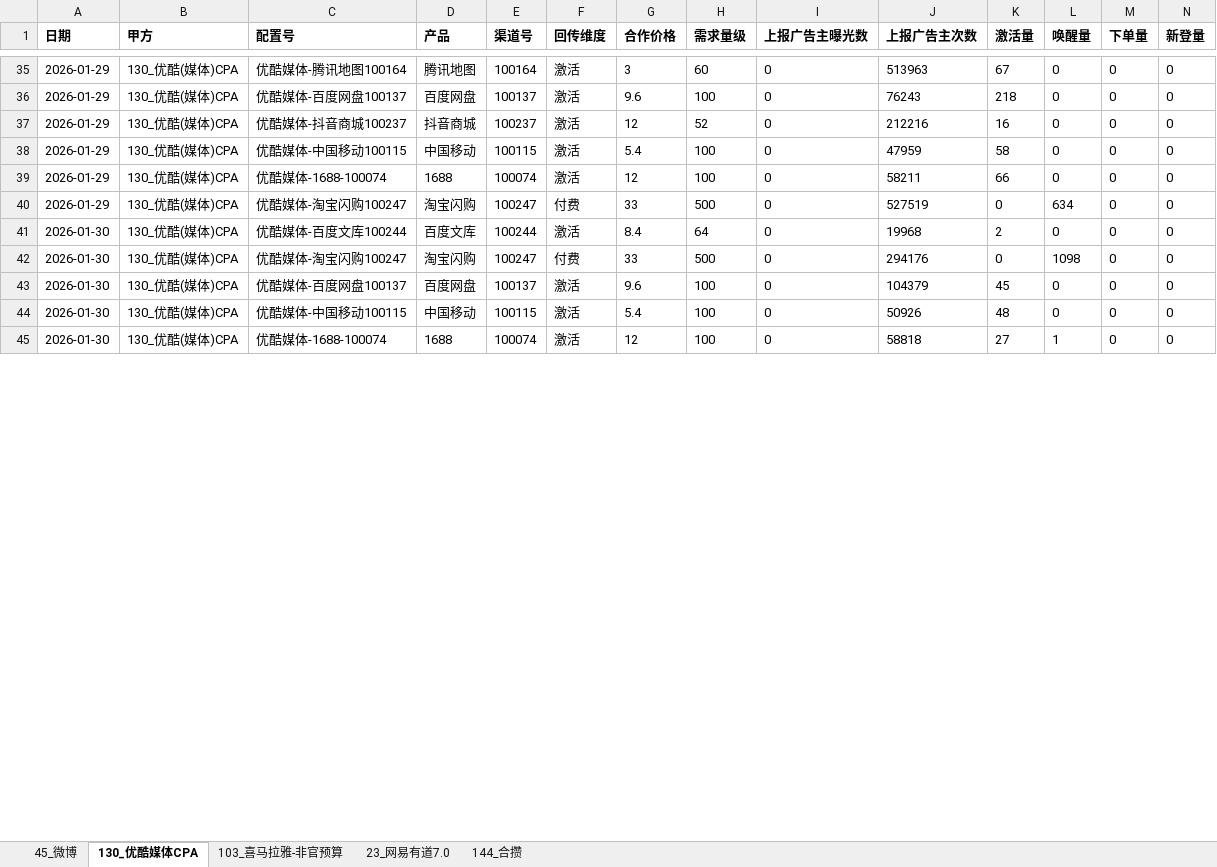
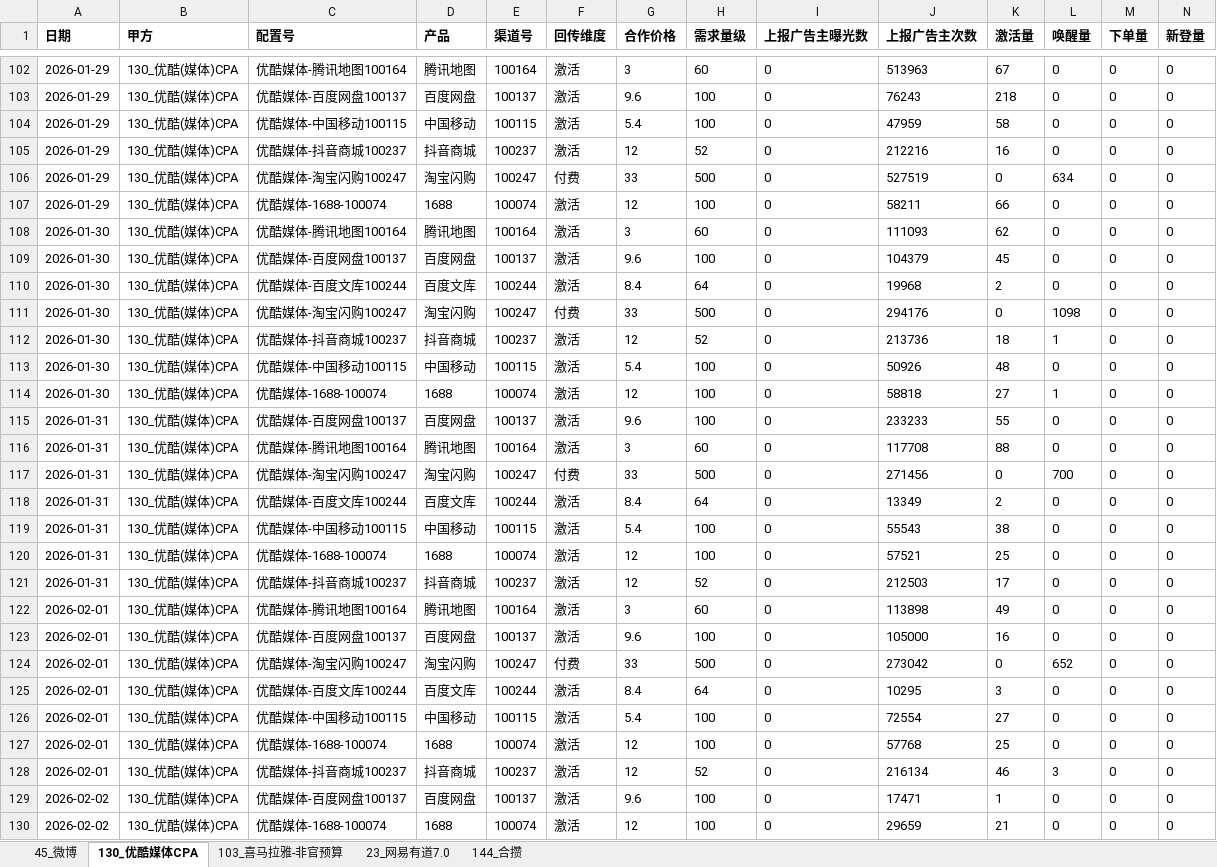
Before and after one commit to siyueee/media-budget-dashboard, an Excel workbook: 媒体预算日数据.xlsx, sheet 130_优酷媒体CPA, drawn as a sheet; only a part is shown, gaps mark what is left out; values as stored, in another font and other column widths than the file's, no borders; rows hold the shown columns only; the diff covers the shown part only; the diff names each change by its address in the sheet, - before the commit and + after, or states it on an @@ line.

```diff
--- a/媒体预算日数据.xlsx (sheet 130_优酷媒体CPA)
+++ b/媒体预算日数据.xlsx (sheet 130_优酷媒体CPA)
@@ row 38 moved to row 104: 2026-01-29 @@
@@ row 40 moved to row 106: 2026-01-29 @@
+row 108: 2026-01-30 | 130_优酷(媒体)CPA | 优酷媒体-腾讯地图100164 | 腾讯地图 | 100164 | 激活 | 3 | 60 | 0 | 111093 | 62 | 0 | 0 | 0
@@ row 43 moved to row 109: 2026-01-30 @@
+row 112: 2026-01-30 | 130_优酷(媒体)CPA | 优酷媒体-抖音商城100237 | 抖音商城 | 100237 | 激活 | 12 | 52 | 0 | 213736 | 18 | 1 | 0 | 0
+row 115: 2026-01-31 | 130_优酷(媒体)CPA | 优酷媒体-百度网盘100137 | 百度网盘 | 100137 | 激活 | 9.6 | 100 | 0 | 233233 | 55 | 0 | 0 | 0
+row 116: 2026-01-31 | 130_优酷(媒体)CPA | 优酷媒体-腾讯地图100164 | 腾讯地图 | 100164 | 激活 | 3 | 60 | 0 | 117708 | 88 | 0 | 0 | 0
+row 117: 2026-01-31 | 130_优酷(媒体)CPA | 优酷媒体-淘宝闪购100247 | 淘宝闪购 | 100247 | 付费 | 33 | 500 | 0 | 271456 | 0 | 700 | 0 | 0
+row 118: 2026-01-31 | 130_优酷(媒体)CPA | 优酷媒体-百度文库100244 | 百度文库 | 100244 | 激活 | 8.4 | 64 | 0 | 13349 | 2 | 0 | 0 | 0
+row 119: 2026-01-31 | 130_优酷(媒体)CPA | 优酷媒体-中国移动100115 | 中国移动 | 100115 | 激活 | 5.4 | 100 | 0 | 55543 | 38 | 0 | 0 | 0
+row 120: 2026-01-31 | 130_优酷(媒体)CPA | 优酷媒体-1688-100074 | 1688 | 100074 | 激活 | 12 | 100 | 0 | 57521 | 25 | 0 | 0 | 0
+row 121: 2026-01-31 | 130_优酷(媒体)CPA | 优酷媒体-抖音商城100237 | 抖音商城 | 100237 | 激活 | 12 | 52 | 0 | 212503 | 17 | 0 | 0 | 0
+row 122: 2026-02-01 | 130_优酷(媒体)CPA | 优酷媒体-腾讯地图100164 | 腾讯地图 | 100164 | 激活 | 3 | 60 | 0 | 113898 | 49 | 0 | 0 | 0
+row 123: 2026-02-01 | 130_优酷(媒体)CPA | 优酷媒体-百度网盘100137 | 百度网盘 | 100137 | 激活 | 9.6 | 100 | 0 | 105000 | 16 | 0 | 0 | 0
+row 124: 2026-02-01 | 130_优酷(媒体)CPA | 优酷媒体-淘宝闪购100247 | 淘宝闪购 | 100247 | 付费 | 33 | 500 | 0 | 273042 | 0 | 652 | 0 | 0
+row 125: 2026-02-01 | 130_优酷(媒体)CPA | 优酷媒体-百度文库100244 | 百度文库 | 100244 | 激活 | 8.4 | 64 | 0 | 10295 | 3 | 0 | 0 | 0
+row 126: 2026-02-01 | 130_优酷(媒体)CPA | 优酷媒体-中国移动100115 | 中国移动 | 100115 | 激活 | 5.4 | 100 | 0 | 72554 | 27 | 0 | 0 | 0
+row 127: 2026-02-01 | 130_优酷(媒体)CPA | 优酷媒体-1688-100074 | 1688 | 100074 | 激活 | 12 | 100 | 0 | 57768 | 25 | 0 | 0 | 0
+row 128: 2026-02-01 | 130_优酷(媒体)CPA | 优酷媒体-抖音商城100237 | 抖音商城 | 100237 | 激活 | 12 | 52 | 0 | 216134 | 46 | 3 | 0 | 0
+row 129: 2026-02-02 | 130_优酷(媒体)CPA | 优酷媒体-百度网盘100137 | 百度网盘 | 100137 | 激活 | 9.6 | 100 | 0 | 17471 | 1 | 0 | 0 | 0
+row 130: 2026-02-02 | 130_优酷(媒体)CPA | 优酷媒体-1688-100074 | 1688 | 100074 | 激活 | 12 | 100 | 0 | 29659 | 21 | 0 | 0 | 0
```
Also changed, not shown: 70 added rows, 12 moved rows, 10 edited cells and cell formats elsewhere in this sheet, sheet 45_微博, sheet 23_网易有道7.0, sheet 103_喜马拉雅-非官预算, sheet 144_合攒, 媒体预算日数据_附带明细.xlsx, 订单明细.xlsx, 5 other files.
